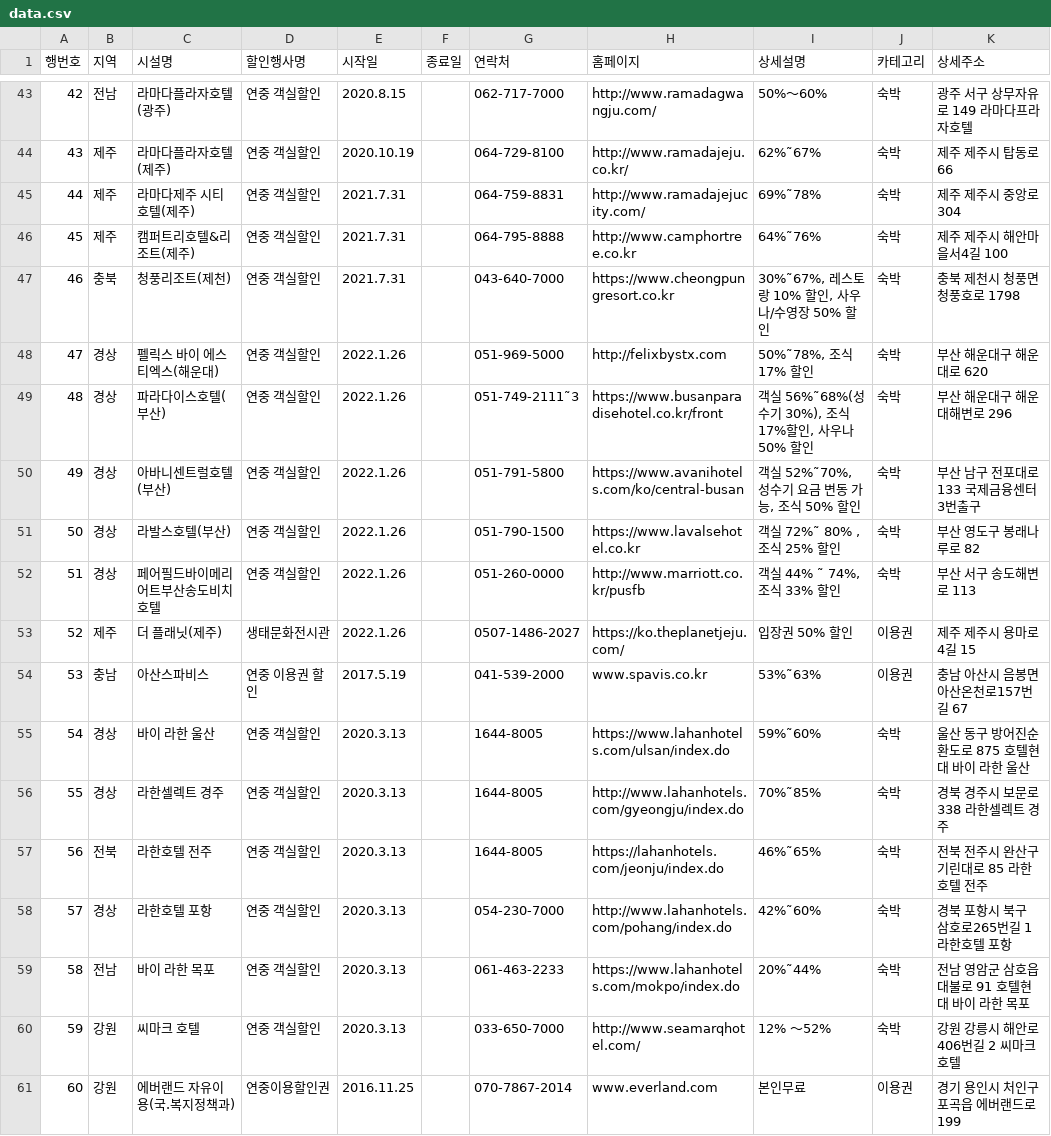
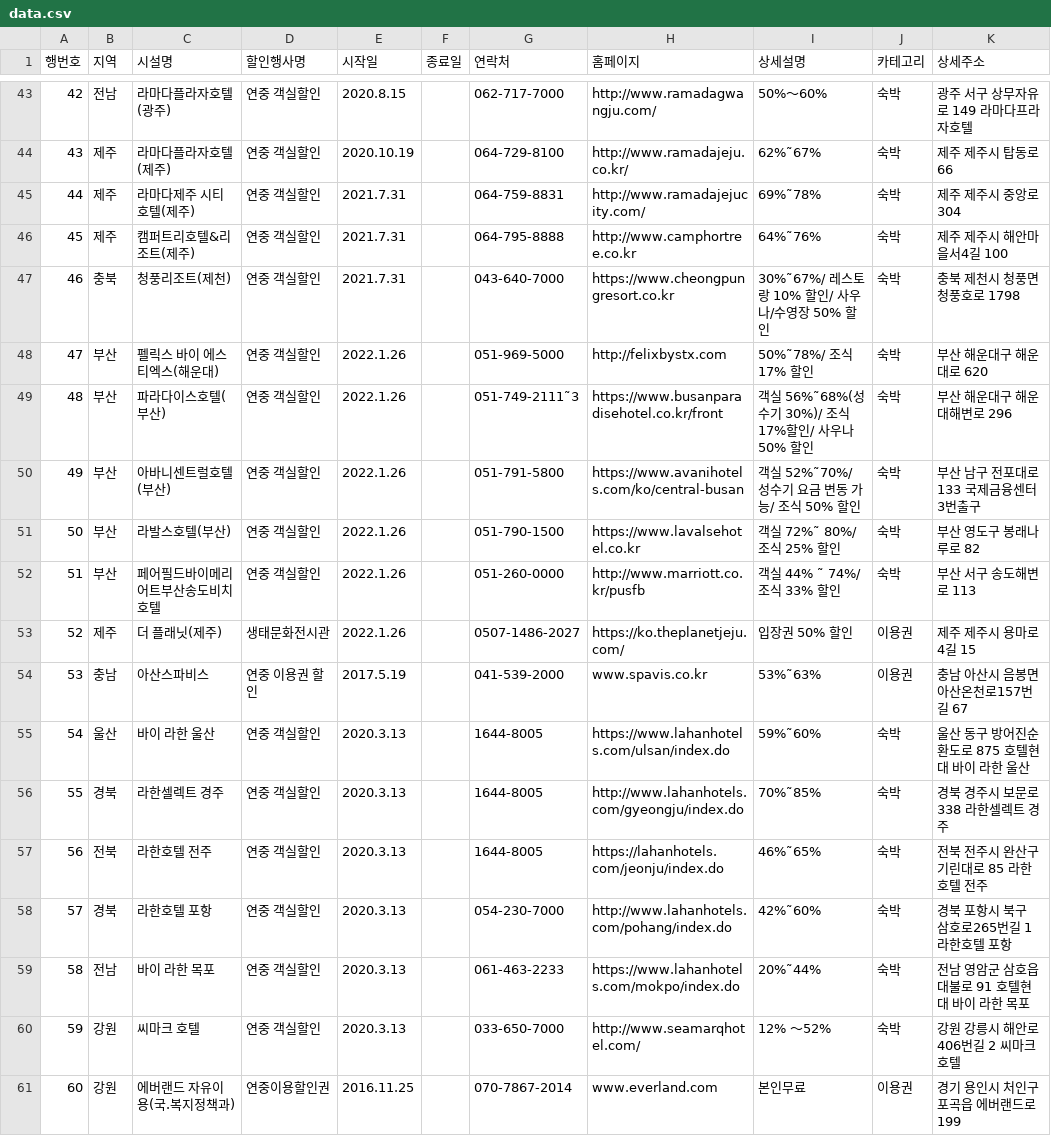
Before and after one commit to yujeong-kwon/SoldierPass, a CSV file: SoldierPass/SoldierPass/data.csv, drawn as a sheet; only a part is shown, gaps mark what is left out; the diff covers the shown part only.

```diff
--- a/SoldierPass/SoldierPass/data.csv
+++ b/SoldierPass/SoldierPass/data.csv
@@ -46,14 +46,14 @@
 45,제주,캠퍼트리호텔&리조트(제주),연중 객실할인,2021.7.31,,064-795-8888,http://www.camphortree.co.kr,64%˜76%,숙박,제주 제주시 해안마을서4길 100
-46,충북,청풍리조트(제천),연중 객실할인,2021.7.31,,043-640-7000,https://www.cheongpungresort.co.kr,"30%˜67%, 레스토랑 10% 할인, 사우나/수영장 50% 할인",숙박,충북 제천시 청풍면 청풍호로 1798
-47,경상,펠릭스 바이 에스티엑스(해운대),연중 객실할인,2022.1.26,,051-969-5000,http://felixbystx.com,"50%˜78%, 조식 17% 할인",숙박,부산 해운대구 해운대로 620
-48,경상,파라다이스호텔(부산),연중 객실할인,2022.1.26,,051-749-2111˜3,https://www.busanparadisehotel.co.kr/front,"객실 56%˜68%(성수기 30%), 조식 17%할인, 사우나 50% 할인",숙박,부산 해운대구 해운대해변로 296
-49,경상,아바니센트럴호텔(부산),연중 객실할인,2022.1.26,,051-791-5800,https://www.avanihotels.com/ko/central-busan,"객실 52%˜70%, 성수기 요금 변동 가능, 조식 50% 할인",숙박,부산 남구 전포대로 133 국제금융센터3번출구
-50,경상,라발스호텔(부산),연중 객실할인,2022.1.26,,051-790-1500,https://www.lavalsehotel.co.kr,"객실 72%˜ 80% , 조식 25% 할인",숙박,부산 영도구 봉래나루로 82
-51,경상,페어필드바이메리어트부산송도비치호텔,연중 객실할인,2022.1.26,,051-260-0000,http://www.marriott.co.kr/pusfb,"객실 44% ˜ 74%, 조식 33% 할인",숙박,부산 서구 송도해변로 113
+46,충북,청풍리조트(제천),연중 객실할인,2021.7.31,,043-640-7000,https://www.cheongpungresort.co.kr,30%˜67%/ 레스토랑 10% 할인/ 사우나/수영장 50% 할인,숙박,충북 제천시 청풍면 청풍호로 1798
+47,부산,펠릭스 바이 에스티엑스(해운대),연중 객실할인,2022.1.26,,051-969-5000,http://felixbystx.com,50%˜78%/ 조식 17% 할인,숙박,부산 해운대구 해운대로 620
+48,부산,파라다이스호텔(부산),연중 객실할인,2022.1.26,,051-749-2111˜3,https://www.busanparadisehotel.co.kr/front,객실 56%˜68%(성수기 30%)/ 조식 17%할인/ 사우나 50% 할인,숙박,부산 해운대구 해운대해변로 296
+49,부산,아바니센트럴호텔(부산),연중 객실할인,2022.1.26,,051-791-5800,https://www.avanihotels.com/ko/central-busan,객실 52%˜70%/ 성수기 요금 변동 가능/ 조식 50% 할인,숙박,부산 남구 전포대로 133 국제금융센터3번출구
+50,부산,라발스호텔(부산),연중 객실할인,2022.1.26,,051-790-1500,https://www.lavalsehotel.co.kr,객실 72%˜ 80%/ 조식 25% 할인,숙박,부산 영도구 봉래나루로 82
+51,부산,페어필드바이메리어트부산송도비치호텔,연중 객실할인,2022.1.26,,051-260-0000,http://www.marriott.co.kr/pusfb,객실 44% ˜ 74%/ 조식 33% 할인,숙박,부산 서구 송도해변로 113
 52,제주,더 플래닛(제주),생태문화전시관,2022.1.26,,0507-1486-2027,https://ko.theplanetjeju.com/,입장권 50% 할인,이용권,제주 제주시 용마로4길 15
 53,충남,아산스파비스,연중 이용권 할인,2017.5.19,,041-539-2000,www.spavis.co.kr,53%˜63%,이용권,충남 아산시 음봉면 아산온천로157번길 67
-54,경상,바이 라한 울산,연중 객실할인,2020.3.13,,1644-8005,https://www.lahanhotels.com/ulsan/index.do,59%˜60%,숙박,울산 동구 방어진순환도로 875 호텔현대 바이 라한 울산
-55,경상,라한셀렉트 경주,연중 객실할인,2020.3.13,,1644-8005,http://www.lahanhotels.com/gyeongju/index.do,70%˜85%,숙박,경북 경주시 보문로 338 라한셀렉트 경주
+54,울산,바이 라한 울산,연중 객실할인,2020.3.13,,1644-8005,https://www.lahanhotels.com/ulsan/index.do,59%˜60%,숙박,울산 동구 방어진순환도로 875 호텔현대 바이 라한 울산
+55,경북,라한셀렉트 경주,연중 객실할인,2020.3.13,,1644-8005,http://www.lahanhotels.com/gyeongju/index.do,70%˜85%,숙박,경북 경주시 보문로 338 라한셀렉트 경주
 56,전북,라한호텔 전주,연중 객실할인,2020.3.13,,1644-8005,https://lahanhotels.com/jeonju/index.do,46%˜65%,숙박,전북 전주시 완산구 기린대로 85 라한호텔 전주
-57,경상,라한호텔 포항,연중 객실할인,2020.3.13,,054-230-7000,http://www.lahanhotels.com/pohang/index.do,42%˜60%,숙박,경북 포항시 북구 삼호로265번길 1 라한호텔 포항
+57,경북,라한호텔 포항,연중 객실할인,2020.3.13,,054-230-7000,http://www.lahanhotels.com/pohang/index.do,42%˜60%,숙박,경북 포항시 북구 삼호로265번길 1 라한호텔 포항
 58,전남,바이 라한 목포,연중 객실할인,2020.3.13,,061-463-2233,https://www.lahanhotels.com/mokpo/index.do,20%˜44%,숙박,전남 영암군 삼호읍 대불로 91 호텔현대 바이 라한 목포
```
Also changed, not shown: 40 edited cells elsewhere in this file, 1 other file.
